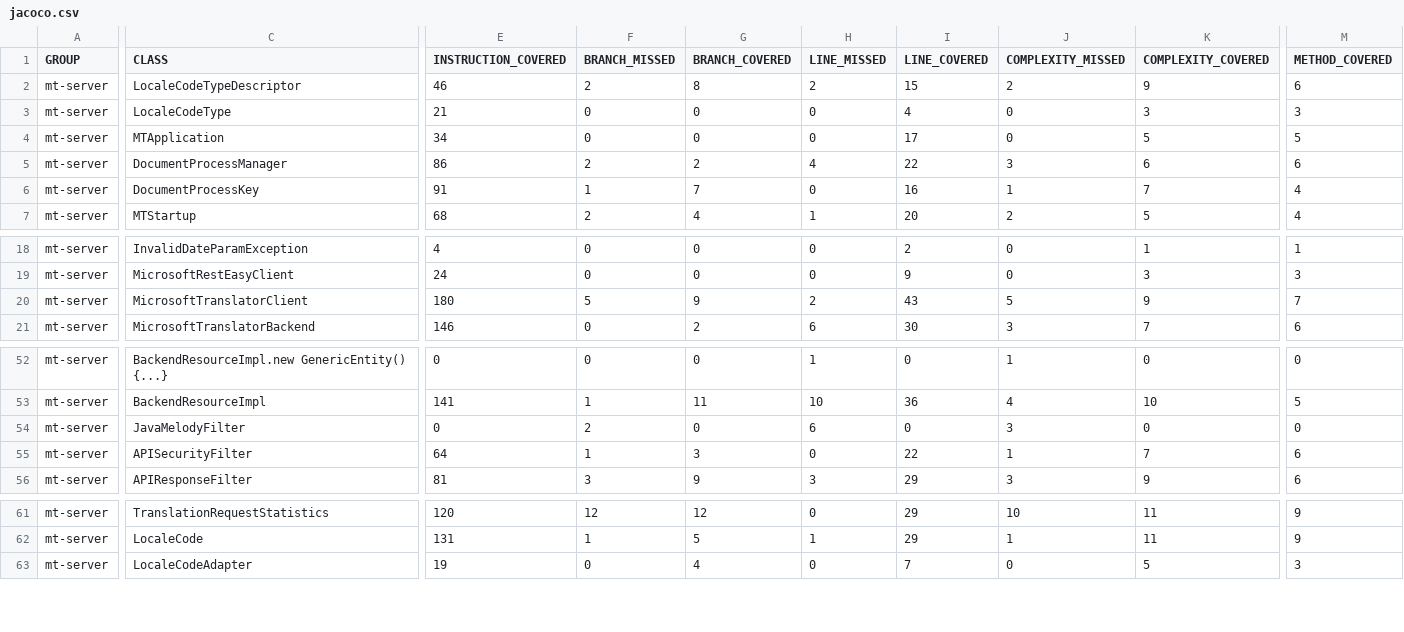
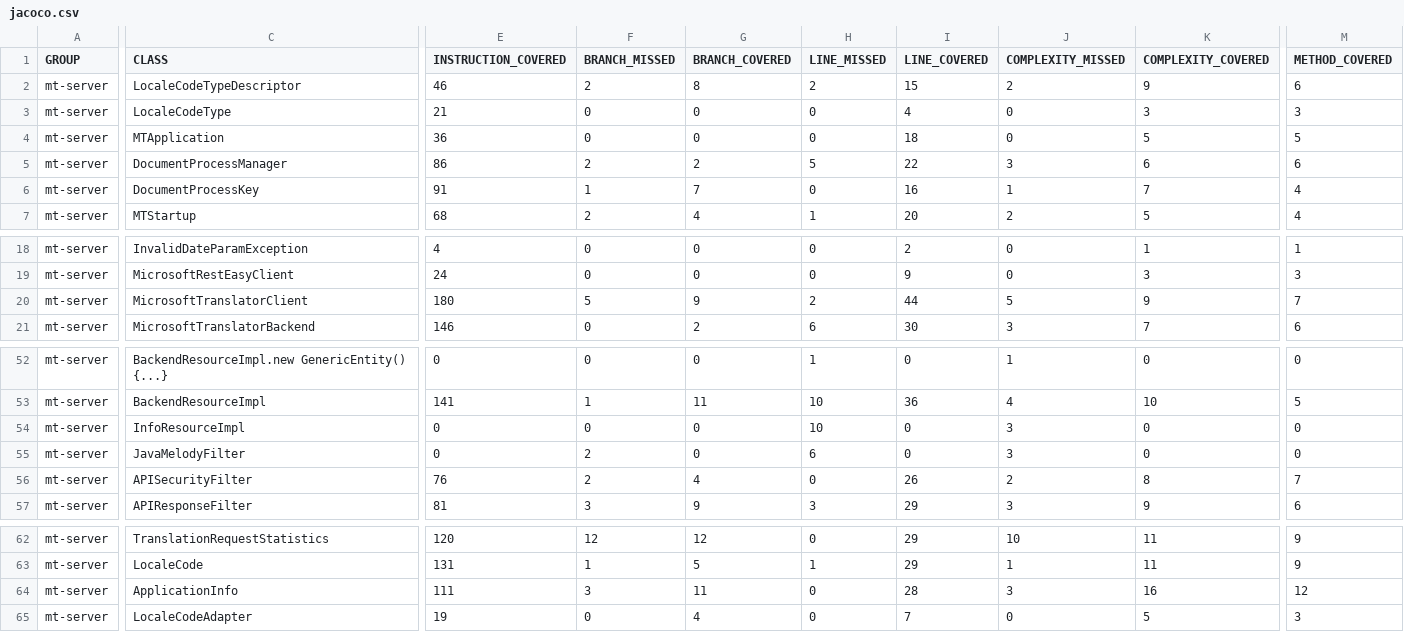
Before and after one commit to zanata/zanata-mt, a CSV file: jacoco/jacoco.csv, drawn as a sheet; only a part is shown, gaps mark what is left out; addresses are those after the commit; rows hold the shown columns only; the diff names each change by its address in the sheet, - before the commit and + after, or states it on an @@ line.

```diff
--- a/jacoco/jacoco.csv
+++ b/jacoco/jacoco.csv
-E4 (INSTRUCTION_COVERED): 34
+E4 (INSTRUCTION_COVERED): 36
-I4 (LINE_COVERED): 17
+I4 (LINE_COVERED): 18
-H5 (LINE_MISSED): 4
+H5 (LINE_MISSED): 5
-I20 (LINE_COVERED): 43
+I20 (LINE_COVERED): 44
+row 54: mt-server | InfoResourceImpl | 0 | 0 | 0 | 10 | 0 | 3 | 0 | 0
-E56 (INSTRUCTION_COVERED): 64
+E56 (INSTRUCTION_COVERED): 76
-F56 (BRANCH_MISSED): 1
+F56 (BRANCH_MISSED): 2
-G56 (BRANCH_COVERED): 3
+G56 (BRANCH_COVERED): 4
-I56 (LINE_COVERED): 22
+I56 (LINE_COVERED): 26
-J56 (COMPLEXITY_MISSED): 1
+J56 (COMPLEXITY_MISSED): 2
-K56 (COMPLEXITY_COVERED): 7
+K56 (COMPLEXITY_COVERED): 8
-M56 (METHOD_COVERED): 6
+M56 (METHOD_COVERED): 7
+row 64: mt-server | ApplicationInfo | 111 | 3 | 11 | 0 | 28 | 3 | 16 | 12
```
Also changed, not shown: 35 other files.
